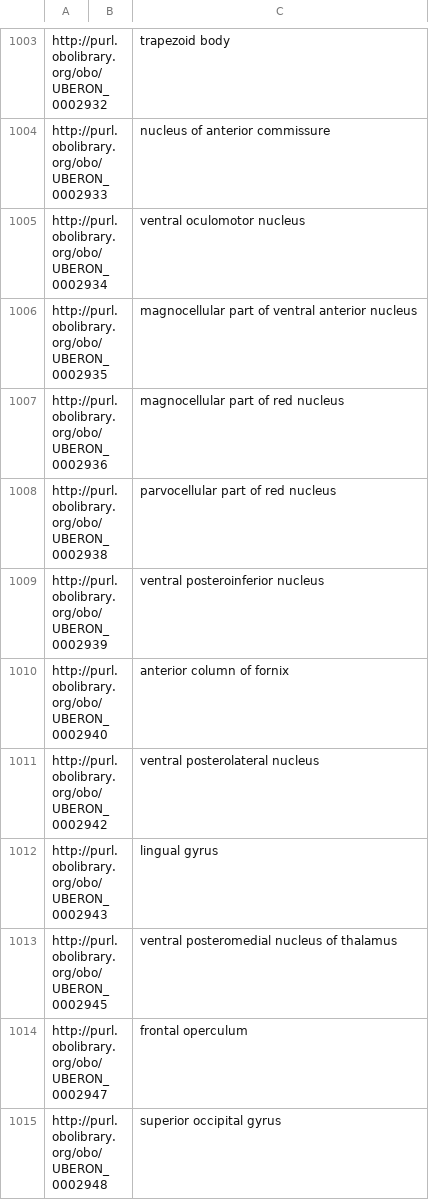
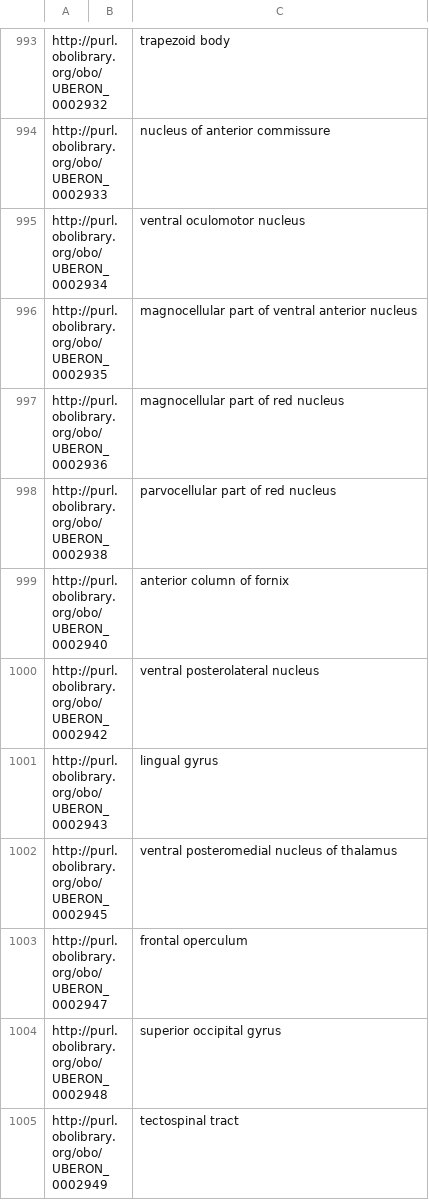
Before and after one commit to hkir-dev/human_brain_atlas_ontology, a TSV file: src/templates/linkouts.tsv, drawn as a sheet; only a part is shown, gaps mark what is left out; the shorter side is filled out with more unchanged rows; the diff covers the shown part only.

```diff
--- a/src/templates/linkouts.tsv
+++ b/src/templates/linkouts.tsv
@@ -1008,3 +998,2 @@ http://purl.obolibrary.org/obo/UBERON_0002936		magnocellular part of red nucleus
 http://purl.obolibrary.org/obo/UBERON_0002938		parvocellular part of red nucleus
-http://purl.obolibrary.org/obo/UBERON_0002939		ventral posteroinferior nucleus
 http://purl.obolibrary.org/obo/UBERON_0002940		anterior column of fornix
```
Also changed, not shown: 4 added rows, 27 removed rows and 1 edited cell elsewhere in this file, 17 other files.
